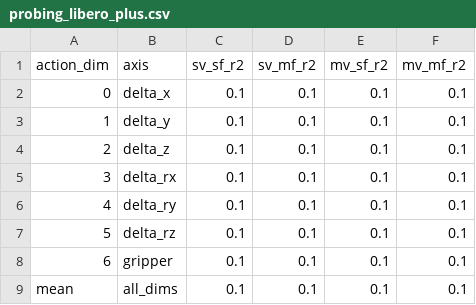
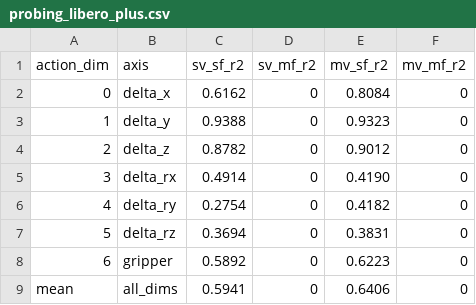
Before and after one commit to OliEfr/vpro_paper_plots, a CSV file: results/probing_libero_plus.csv, drawn as a sheet.

```diff
--- a/results/probing_libero_plus.csv
+++ b/results/probing_libero_plus.csv
@@ -1,9 +1,9 @@
 action_dim,axis,sv_sf_r2,sv_mf_r2,mv_sf_r2,mv_mf_r2
-0,delta_x,0.1,0.1,0.1,0.1
-1,delta_y,0.1,0.1,0.1,0.1
-2,delta_z,0.1,0.1,0.1,0.1
-3,delta_rx,0.1,0.1,0.1,0.1
-4,delta_ry,0.1,0.1,0.1,0.1
-5,delta_rz,0.1,0.1,0.1,0.1
-6,gripper,0.1,0.1,0.1,0.1
-mean,all_dims,0.1,0.1,0.1,0.1
+0,delta_x,0.6162,0,0.8084,0
+1,delta_y,0.9388,0,0.9323,0
+2,delta_z,0.8782,0,0.9012,0
+3,delta_rx,0.4914,0,0.4190,0
+4,delta_ry,0.2754,0,0.4182,0
+5,delta_rz,0.3694,0,0.3831,0
+6,gripper,0.5892,0,0.6223,0
+mean,all_dims,0.5941,0,0.6406,0
```
Also changed, not shown: 5 other files.
